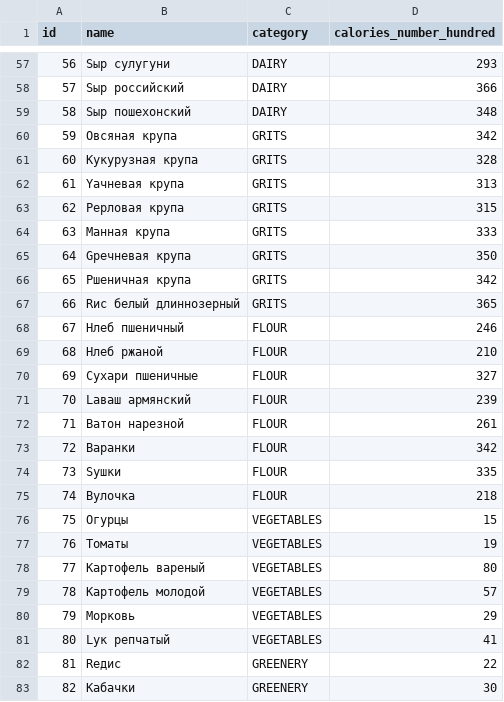
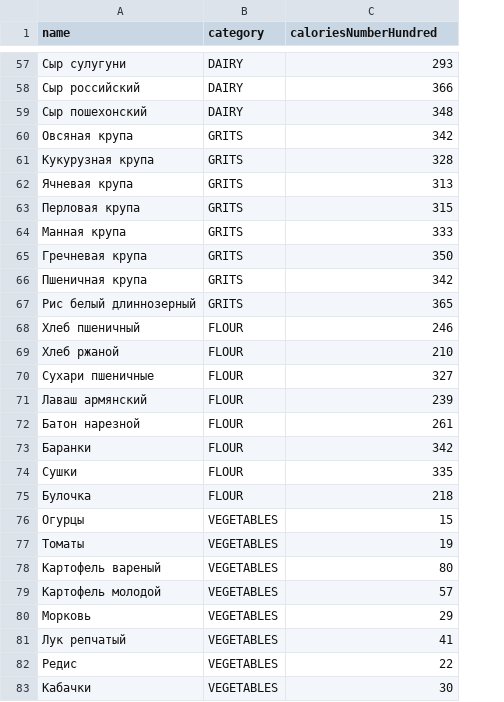
Before and after one commit to antoshkaxxr/JavaNaumenProject, a CSV file: src/main/resources/db/data/product-data.csv, drawn as a sheet; only a part is shown, gaps mark what is left out; removed rows and columns are numbered as before the commit, all else as after; the diff covers the shown part only; the diff names each change by its address in the sheet, - before the commit and + after, or states it on an @@ line.

```diff
--- a/src/main/resources/db/data/product-data.csv
+++ b/src/main/resources/db/data/product-data.csv
-column A (id), rows 57-83: 56 | 57 | 58 | 59 | 60 | 61 | 62 | 63 | 64 | 65 | 66 | 67 | 68 | 69 | 70 | 71 | 72 | 73 | 74 | 75 | 76 | 77 | 78 | 79 | 80 | 81 | 82
-C1: calories_number_hundred
+C1: caloriesNumberHundred
-A57 (name): Sыр сулугуни
+A57 (name): Сыр сулугуни
-A58 (name): Sыр российский
+A58 (name): Сыр российский
-A59 (name): Sыр пошехонский
+A59 (name): Сыр пошехонский
-A60 (name): Oвсяная крупа
+A60 (name): Овсяная крупа
-A61 (name): Kукурузная крупа
+A61 (name): Кукурузная крупа
-A62 (name): Yачневая крупа
+A62 (name): Ячневая крупа
-A63 (name): Pерловая крупа
+A63 (name): Перловая крупа
-A64 (name): Mанная крупа
+A64 (name): Манная крупа
-A65 (name): Gречневая крупа
+A65 (name): Гречневая крупа
-A66 (name): Pшеничная крупа
+A66 (name): Пшеничная крупа
-A67 (name): Rис белый длиннозерный
+A67 (name): Рис белый длиннозерный
-A68 (name): Hлеб пшеничный
+A68 (name): Хлеб пшеничный
-A69 (name): Hлеб ржаной
+A69 (name): Хлеб ржаной
-A70 (name): Cухари пшеничные
+A70 (name): Сухари пшеничные
-A71 (name): Lаваш армянский
+A71 (name): Лаваш армянский
-A72 (name): Bатон нарезной
+A72 (name): Батон нарезной
-A73 (name): Bаранки
+A73 (name): Баранки
-A74 (name): Sушки
+A74 (name): Сушки
-A75 (name): Bулочка
+A75 (name): Булочка
-A76 (name): Oгурцы
+A76 (name): Огурцы
-A77 (name): Tоматы
+A77 (name): Томаты
-A78 (name): Kартофель вареный
+A78 (name): Картофель вареный
-A79 (name): Kартофель молодой
+A79 (name): Картофель молодой
-A80 (name): Mорковь
+A80 (name): Морковь
-A81 (name): Lук репчатый
+A81 (name): Лук репчатый
-A82 (name): Rедис
+A82 (name): Редис
-B82:B83 (category): GREENERY
+B82:B83 (category): VEGETABLES
-A83 (name): Kабачки
+A83 (name): Кабачки
```
Also changed, not shown: 32 added rows and 44 edited cells elsewhere in this file.
